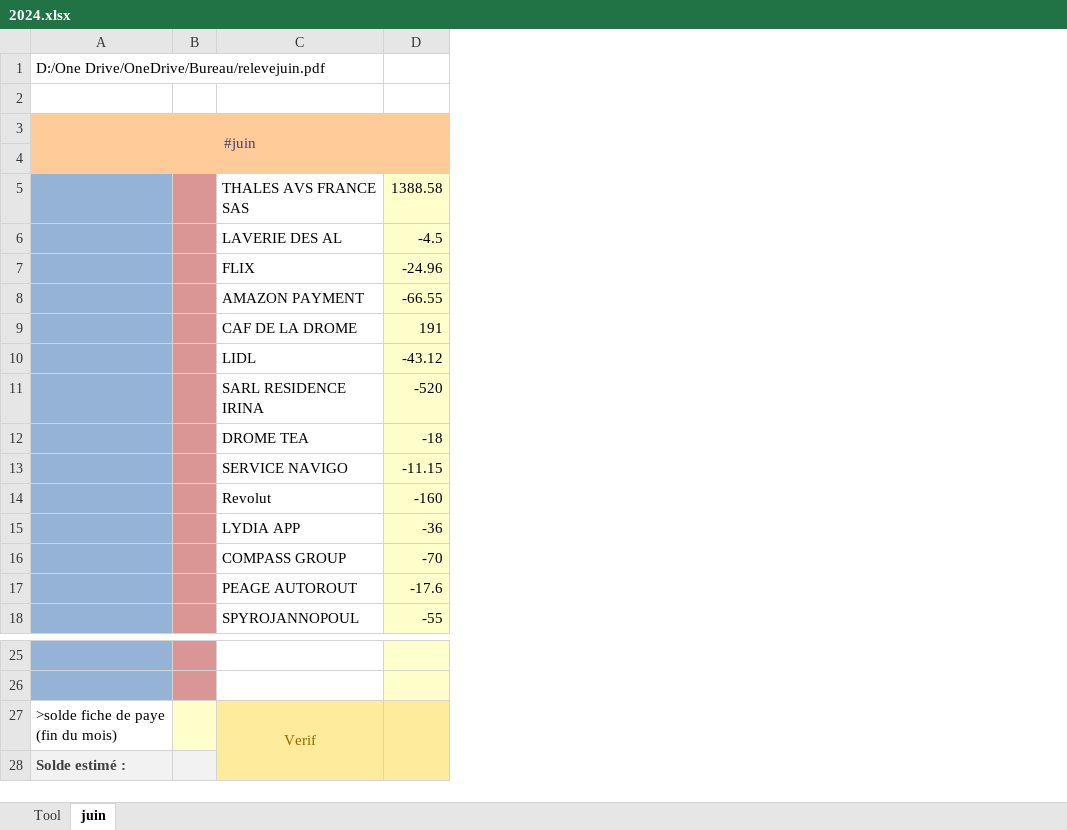
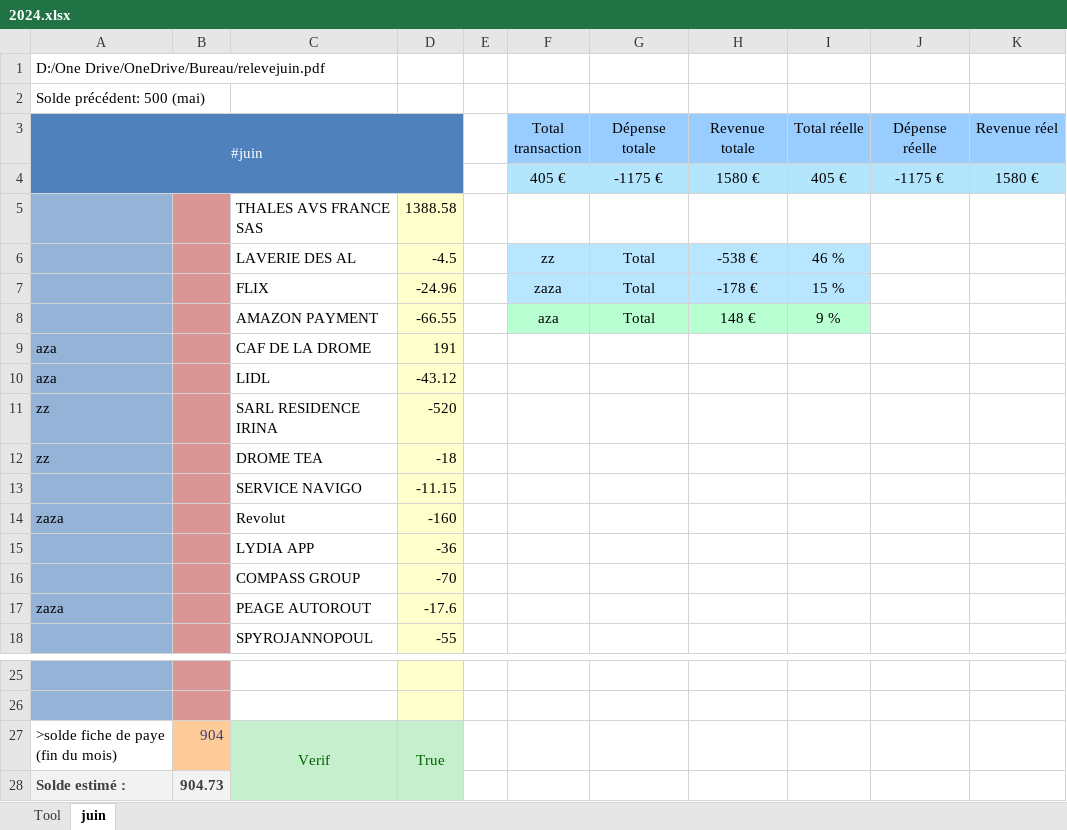
Before and after one commit to mTashika/Money, an Excel workbook: 2024.xlsx, sheet juin, drawn as a sheet; only a part is shown, gaps mark what is left out; values as stored, in another font and other column widths than the file's, no borders; removed rows and columns are numbered as before the commit, all else as after; the diff names each change by its address in the sheet, - before the commit and + after, or states it on an @@ line.

```diff
--- a/2024.xlsx (sheet juin)
+++ b/2024.xlsx (sheet juin)
-column B, empty
+column B, rows 27-28: 904 | 904.73
+column E, empty
+column F (Total transaction), rows 4-8: 405 € |  | zz | zaza | aza
+column G (Dépense totale), rows 4-8: -1175 € |  | Total | Total | Total
+column H (Revenue totale), rows 4-8: 1580 € |  | -538 € | -178 € | 148 €
+column I (Total réelle), rows 4-8: 405 € |  | 46 % | 15 % | 9 %
+column J (Dépense réelle), row 4: -1175 €
+column K (Revenue réel), row 4: 1580 €
-A2 (#juin): (empty)
+A2 (#juin): Solde précédent: 500 (mai)
@@ A3 fill: #FFCC99 → #4F81BD, text colour: #3F3F76 → #FFFFFF @@
-row 4: (empty)
+row 4:  |  |  |  |  | 405 € | -1175 € | 1580 € | 405 € | -1175 € | 1580 €
-A9:A10 (#juin): (empty)
+A9:A10 (#juin): aza
-A11:A12 (#juin): (empty)
+A11:A12 (#juin): zz
-A14 (#juin): (empty)
+A14 (#juin): zaza
-A17 (#juin): (empty)
+A17 (#juin): zaza
-C27:D27 fill: #FFEB9C
+C27:D27 fill: #C6EFCE
-C27 text colour: #9C6500
+C27 text colour: #006100
-D27: (empty)
+D27: True
```
Also changed, not shown: sheet Tool, 10 other files.
